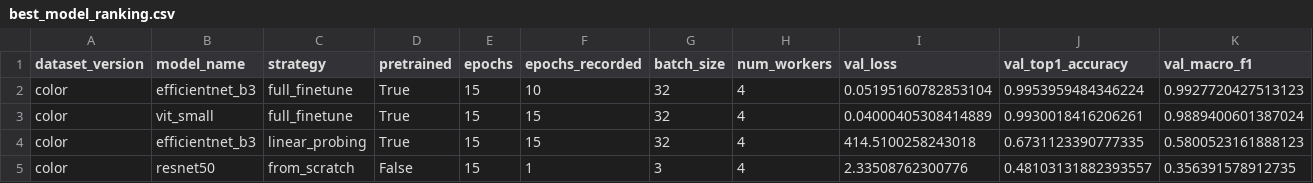
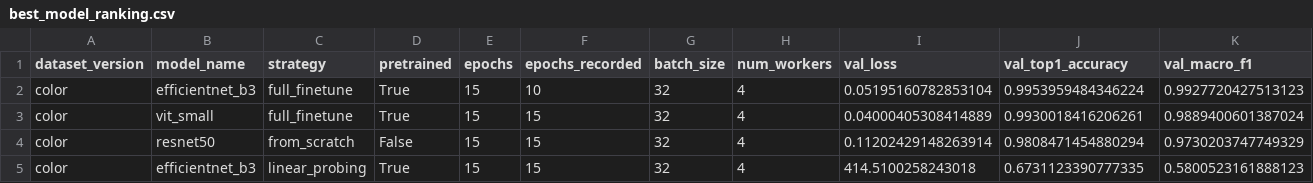
Before and after one commit to Winter-ssolstice/COMP6341_Project, a CSV file: outputs/part2/best_model_ranking.csv, drawn as a sheet; only a part is shown; removed rows and columns are numbered as before the commit, all else as after; rows hold the shown columns only; the diff names each change by its address in the sheet, - before the commit and + after, or states it on an @@ line.

```diff
--- a/outputs/part2/best_model_ranking.csv
+++ b/outputs/part2/best_model_ranking.csv
+row 4: color | resnet50 | from_scratch | False | 15 | 15 | 32 | 4 | 0.11202429148263914 | 0.9808471454880294 | 0.9730203747749329
-row 5: color | resnet50 | from_scratch | False | 15 | 1 | 3 | 4 | 2.33508762300776 | 0.48103131882393557 | 0.356391578912735
```
Also changed, not shown: outputs/part2/comparison_results.csv, outputs/part2/experiment_runs.csv, 6 other files.
